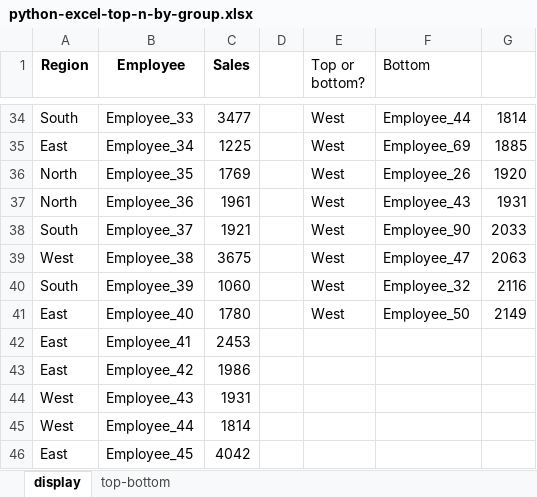
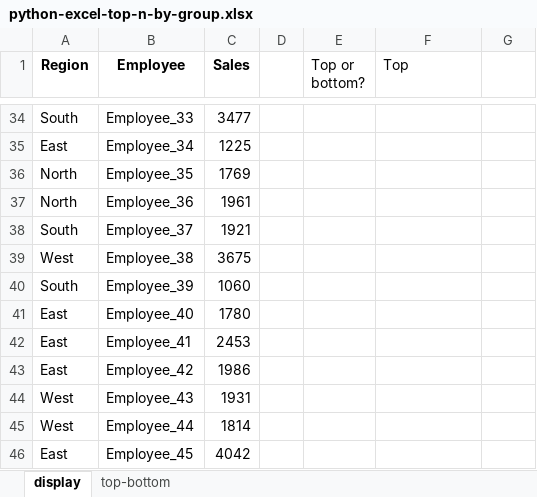
Before and after one commit to summerofgeorge/blog-files, an Excel workbook: python-excel-top-n-by-group.xlsx, sheet display, drawn as a sheet; only a part is shown, gaps mark what is left out; values as stored, in another font and other column widths than the file's, no borders; table styles not drawn; the diff covers the shown part only; the diff names each change by its address in the sheet, - before the commit and + after, or states it on an @@ line.

```diff
--- a/python-excel-top-n-by-group.xlsx (sheet display)
+++ b/python-excel-top-n-by-group.xlsx (sheet display)
-F1: Bottom
+F1: Top
-E34:E41 (Top or bottom?): West
+E34:E41 (Top or bottom?): (empty)
-F34 (Top): Employee_44
+F34 (Top): (empty)
-G34: 1814
+G34: (empty)
-F35 (Top): Employee_69
+F35 (Top): (empty)
-G35: 1885
+G35: (empty)
-F36 (Top): Employee_26
+F36 (Top): (empty)
-G36: 1920
+G36: (empty)
-F37 (Top): Employee_43
+F37 (Top): (empty)
-G37: 1931
+G37: (empty)
-F38 (Top): Employee_90
+F38 (Top): (empty)
-G38: 2033
+G38: (empty)
-F39 (Top): Employee_47
+F39 (Top): (empty)
-G39: 2063
+G39: (empty)
-F40 (Top): Employee_32
+F40 (Top): (empty)
-G40: 2116
+G40: (empty)
-F41 (Top): Employee_50
+F41 (Top): (empty)
-G41: 2149
+G41: (empty)
```
Also changed, not shown: 79 edited cells elsewhere in this sheet, sheet top-bottom.
